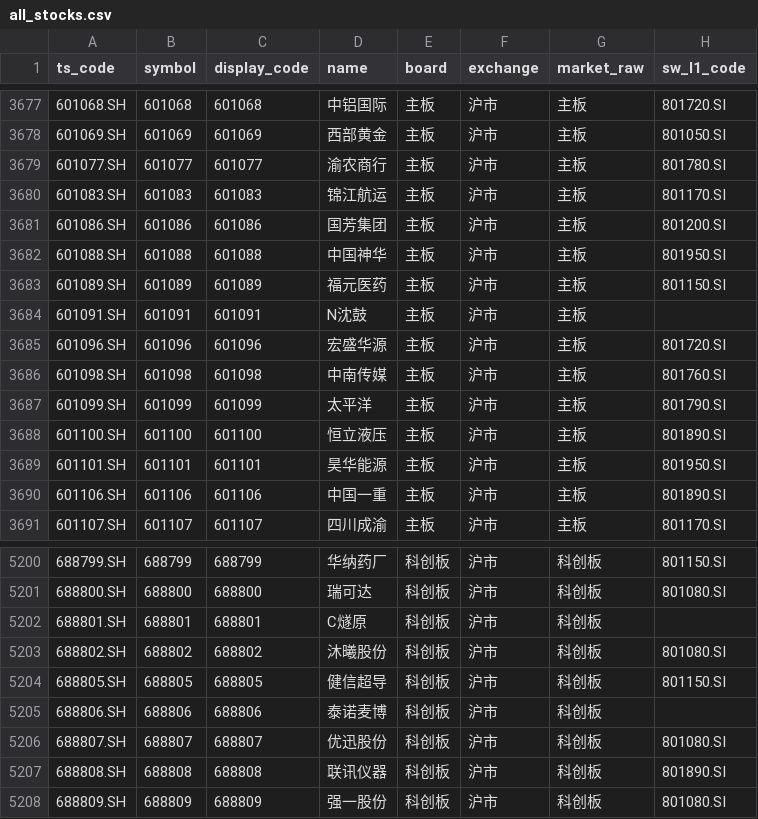
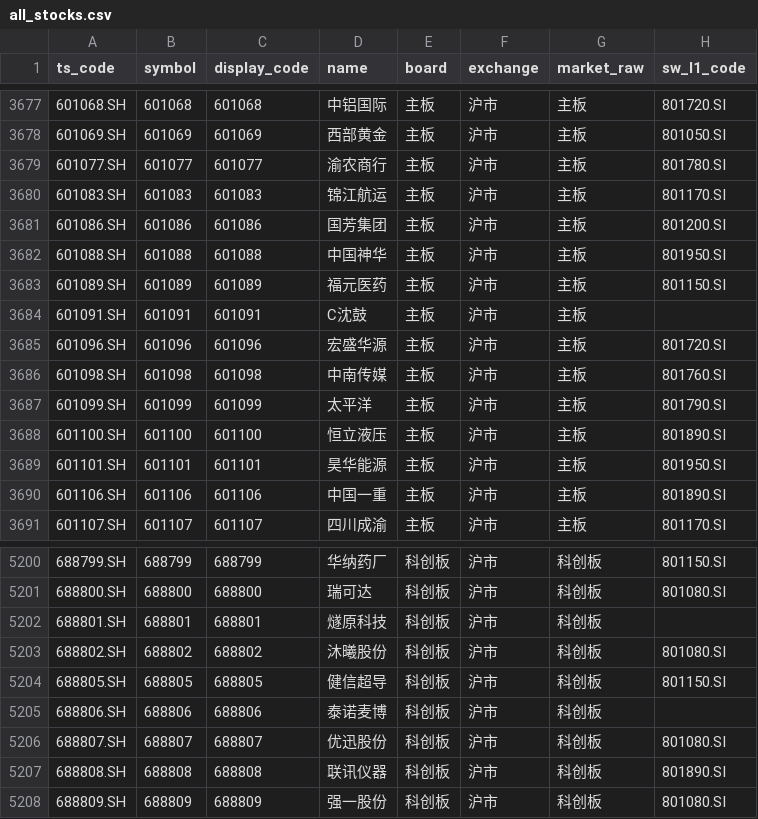
Before and after one commit to csaizbc/Select-Stock, a CSV file: output/all_stocks.csv, drawn as a sheet; only a part is shown, gaps mark what is left out; the diff names each change by its address in the sheet, - before the commit and + after, or states it on an @@ line.

```diff
--- a/output/all_stocks.csv
+++ b/output/all_stocks.csv
-D3684 (name): N沈鼓
+D3684 (name): C沈鼓
-D5202 (name): C燧原
+D5202 (name): 燧原科技
```
Also changed, not shown: output/default_excluded.csv, output/pools/all_all.csv, 13 other files.
